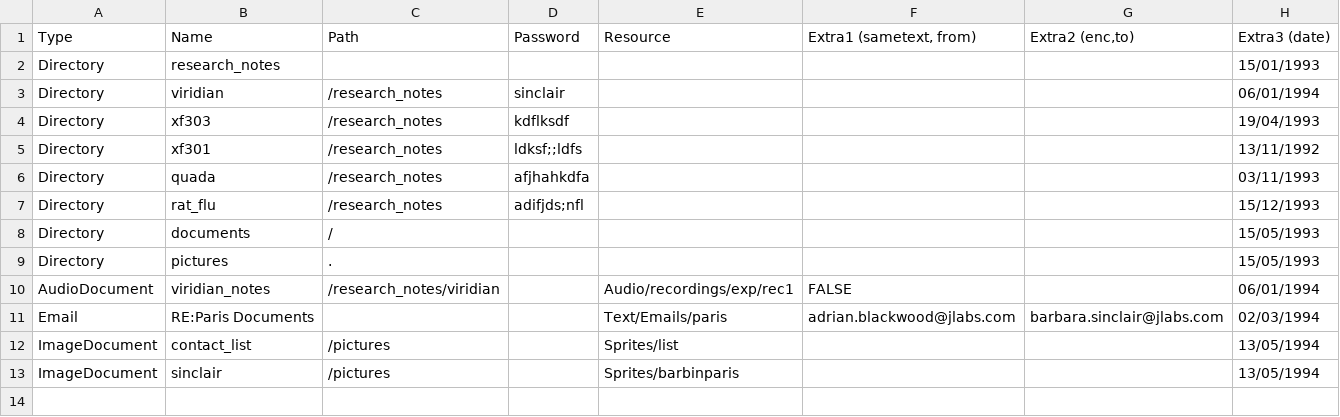
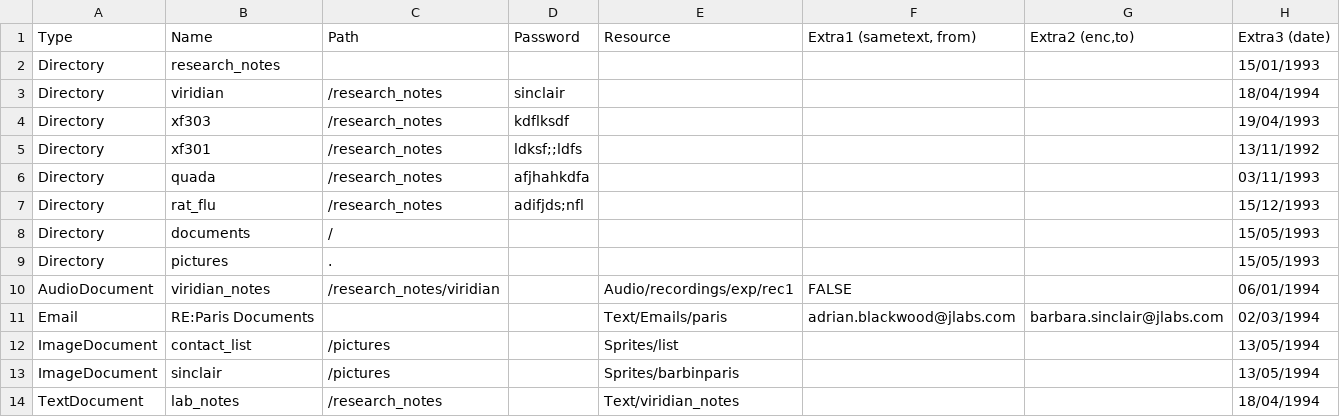
Before and after one commit to BearInBeta/PrometheusOS, a CSV file: FileGen/victimwork.csv, drawn as a sheet.

Commit message:
added viridian research

```diff
--- a/FileGen/victimwork.csv
+++ b/FileGen/victimwork.csv
@@ -2,3 +2,3 @@ Type,Name,Path,Password,Resource,"Extra1 (sametext, from)","Extra2 (enc,to)",Ext
 Directory,research_notes,,,,,,15/01/1993
-Directory,viridian,/research_notes,sinclair,,,,06/01/1994
+Directory,viridian,/research_notes,sinclair,,,,18/04/1994
 Directory,xf303,/research_notes,kdflksdf,,,,19/04/1993
@@ -13 +13,2 @@ ImageDocument,contact_list,/pictures,,Sprites/list,,,13/05/1994
 ImageDocument,sinclair,/pictures,,Sprites/barbinparis,,,13/05/1994
+TextDocument,lab_notes,/research_notes,,Text/viridian_notes,,,18/04/1994
```
Also changed, not shown: 1 other file.
